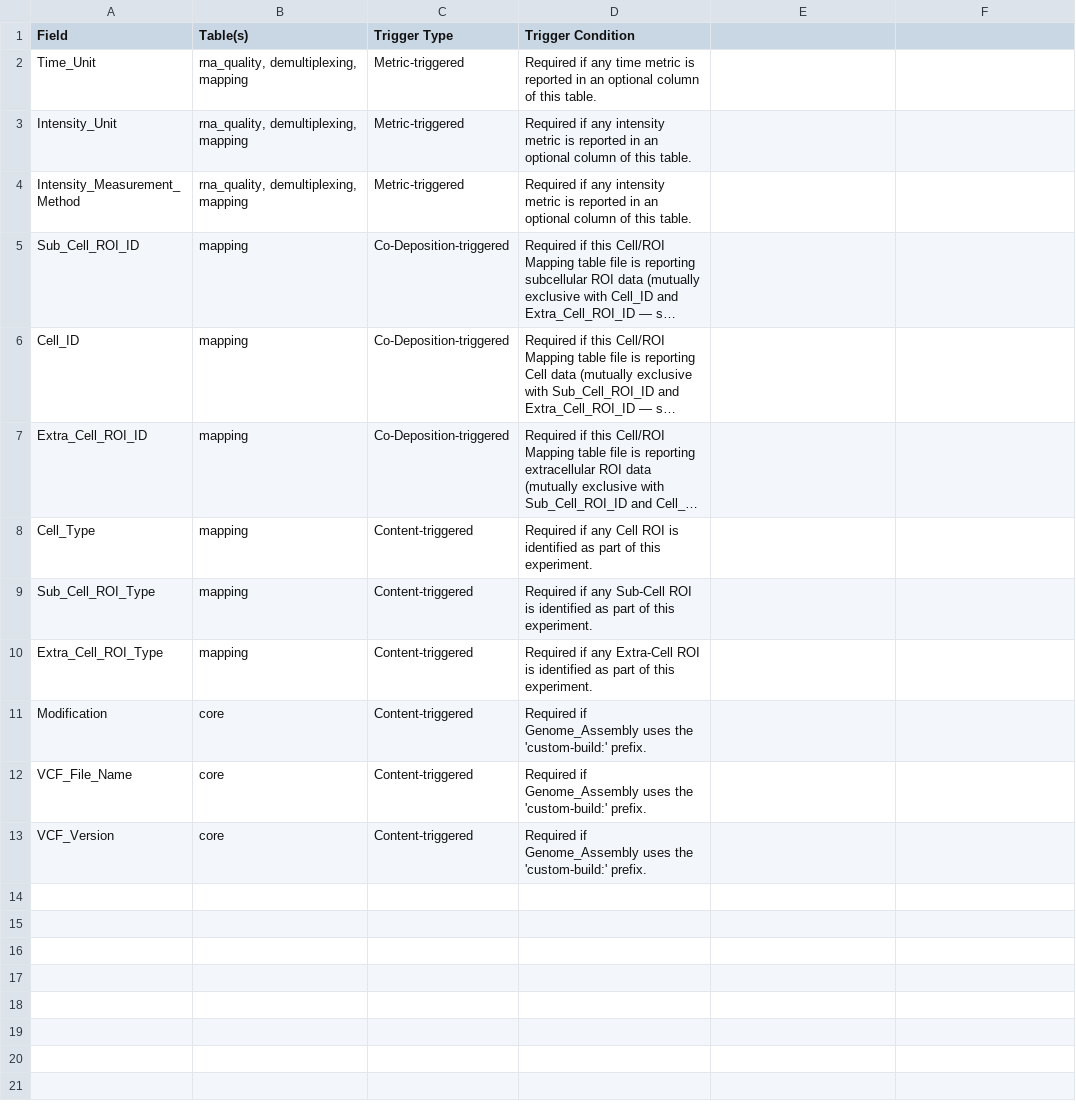
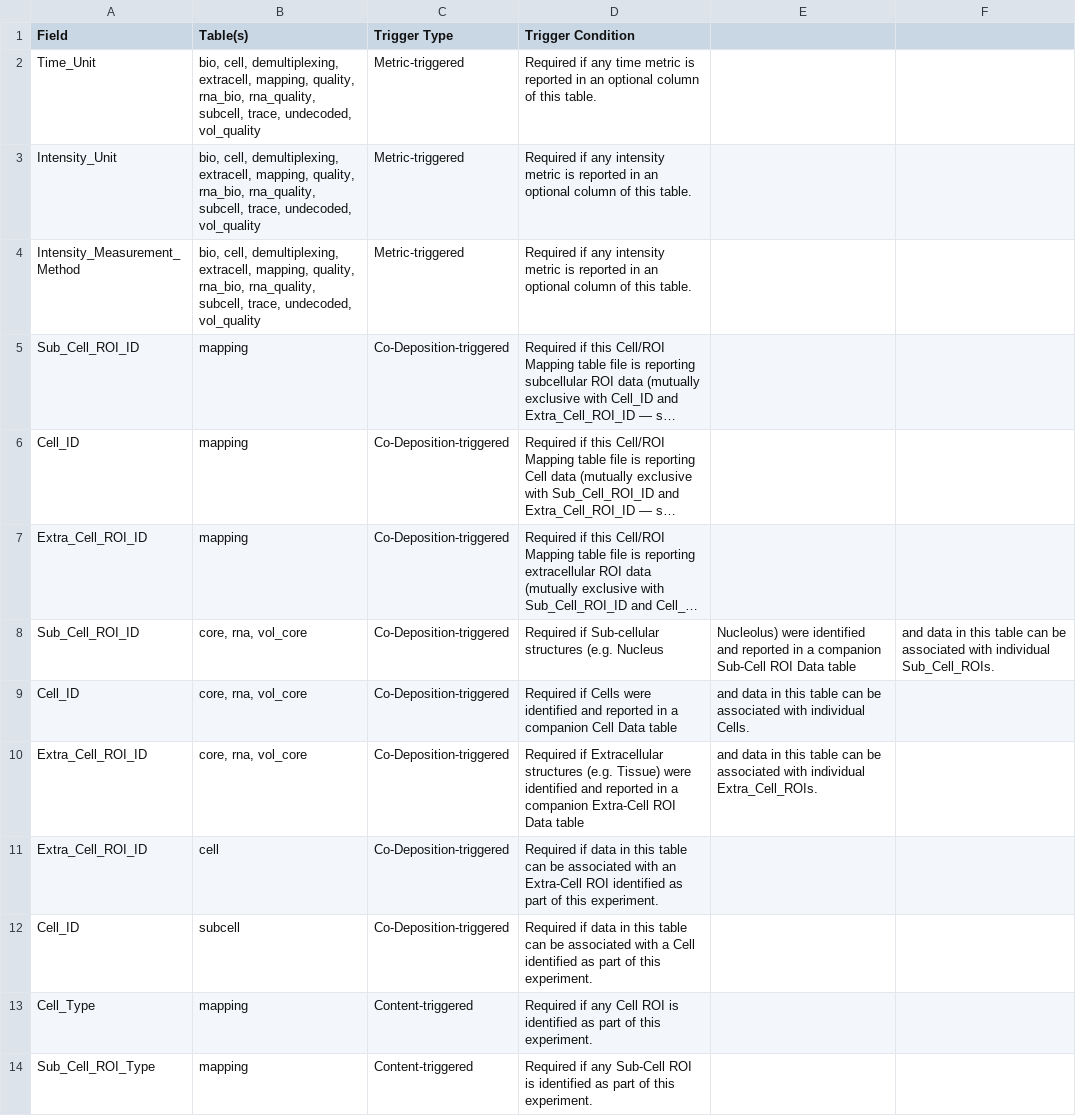
Before and after one commit to 4dn-dcic/fish_omics_format, a CSV file: docs/source/conditional_requirements.csv, drawn as a sheet; only a part is shown; the shorter side is filled out with more unchanged rows; long unchanged cells end in …; the diff names each change by its address in the sheet, - before the commit and + after, or states it on an @@ line.

Commit message:
docs: complete conditional_requirements.csv registry; fix Software-block hedge and IN-DEL header casing

```diff
--- a/docs/source/conditional_requirements.csv
+++ b/docs/source/conditional_requirements.csv
-B2:B4 (Table(s)): rna_quality, demultiplexing, mapping
+B2:B4 (Table(s)): bio, cell, demultiplexing, extracell, mapping, quality, rna_bio, rna_quality, subcell, trace, undecoded, vol_quality
+row 8: Sub_Cell_ROI_ID | core, rna, vol_core | Co-Deposition-triggered | Required if Sub-cellular structures (e.g. Nucleus | Nucleolus) were identified and reported in a companion Sub-Cell ROI Data table | and data in this table can be associated with individual Sub_Cell_ROIs.
+row 9: Cell_ID | core, rna, vol_core | Co-Deposition-triggered | Required if Cells were identified and reported in a companion Cell Data table | and data in this table can be associated with individual Cells.
+row 10: Extra_Cell_ROI_ID | core, rna, vol_core | Co-Deposition-triggered | Required if Extracellular structures (e.g. Tissue) were identified and reported in a companion Extra-Cell ROI Data table | and data in this table can be associated with individual Extra_Cell_ROIs.
+row 11: Extra_Cell_ROI_ID | cell | Co-Deposition-triggered | Required if data in this table can be associated with an Extra-Cell ROI identified as part of this experiment.
+row 12: Cell_ID | subcell | Co-Deposition-triggered | Required if data in this table can be associated with a Cell identified as part of this experiment.
```
Also changed, not shown: 4 other files.
